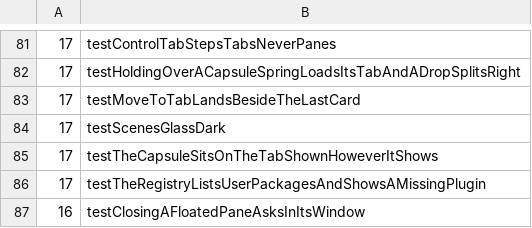
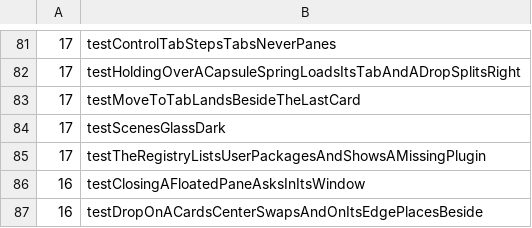
Before and after one commit to hkandala/oriel, a TSV file: scripts/test-times.tsv, drawn as a sheet; only a part is shown, gaps mark what is left out; the shorter side is filled out with more unchanged rows.

Commit message:
fix(overview): close at once; end a grid scroll a session step cut
Review: the overview and the title row show and go at once in the sidebar's animation (⌘. from the overview); a session step during a grid scroll no longer leaves the tiles waiting for a scroll end; the page shows the marker's tab until a snapshot settles the selection; the sidebar's swipe marker is PagesAnchor; leftover strip words in code and docs; a browser card's sideways swipe goes back and forward (docs); a duplicate capsule test goes.

```diff
--- a/scripts/test-times.tsv
+++ b/scripts/test-times.tsv
@@ -84,3 +84,2 @@
 17	testScenesGlassDark
-17	testTheCapsuleSitsOnTheTabShownHoweverItShows
 17	testTheRegistryListsUserPackagesAndShowsAMissingPlugin
```
Also changed, not shown: 14 other files.
